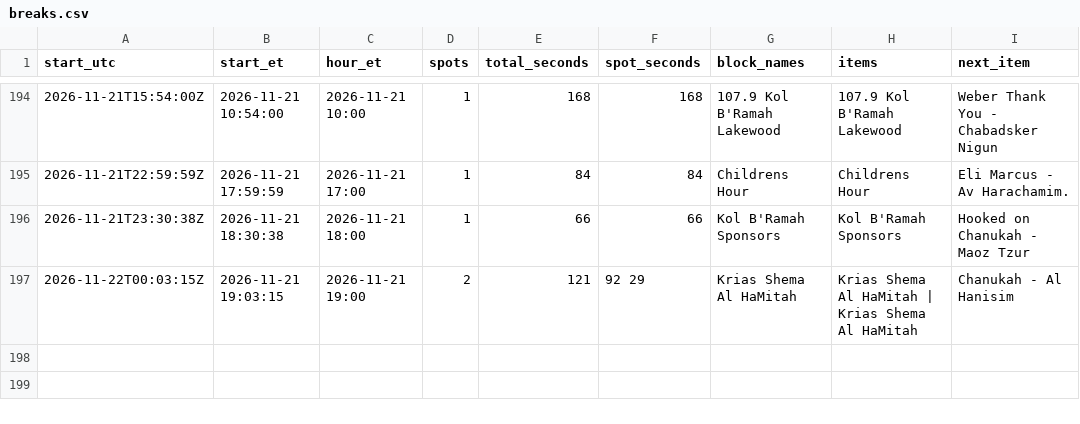
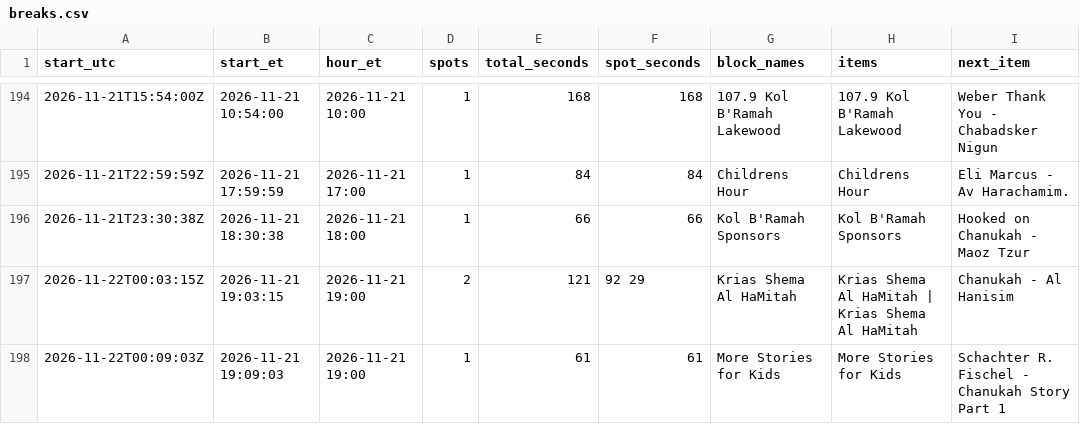
Before and after one commit to ShmuelSokol/radioplatform, a CSV file: testing/nyjr/breaks.csv, drawn as a sheet; only a part is shown, gaps mark what is left out; the diff names each change by its address in the sheet, - before the commit and + after, or states it on an @@ line.

Commit message:
NYJR breaks 2026-11-22 01:05Z: 197 breaks from 1159 log entries

```diff
--- a/testing/nyjr/breaks.csv
+++ b/testing/nyjr/breaks.csv
+row 198: 2026-11-22T00:09:03Z | 2026-11-21 19:09:03 | 2026-11-21 19:00 | 1 | 61 | 61 | More Stories for Kids | More Stories for Kids | Schachter R. Fischel - Chanukah Story Part 1
```
